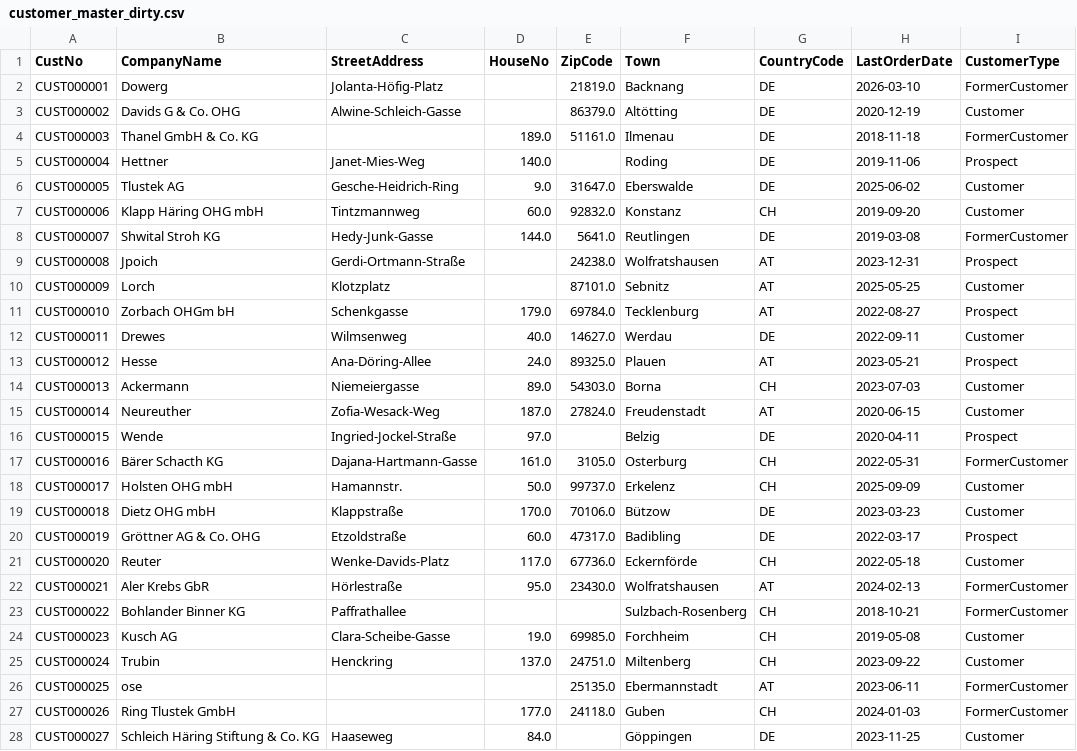
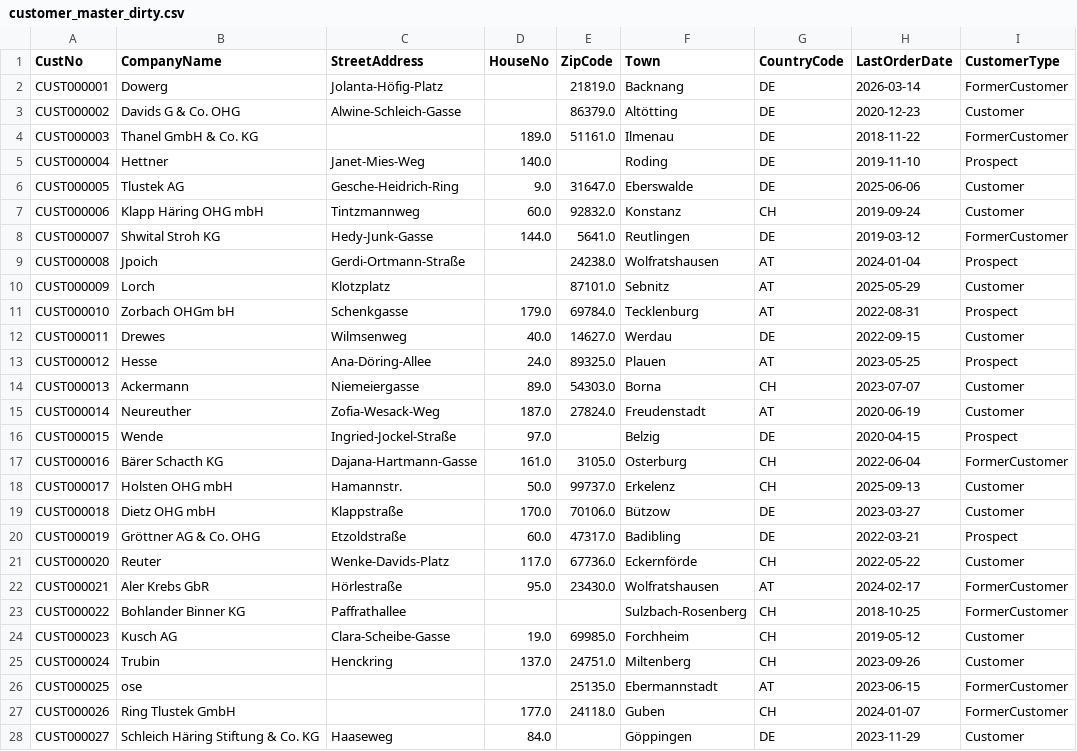
Before and after one commit to Florianberger17/BenchmarkForge, a CSV file: data/generated/customer_master_dirty.csv, drawn as a sheet; only a part is shown; the diff covers the shown part only.

```diff
--- a/data/generated/customer_master_dirty.csv
+++ b/data/generated/customer_master_dirty.csv
@@ -1,28 +1,28 @@
 CustNo,CompanyName,StreetAddress,HouseNo,ZipCode,Town,CountryCode,LastOrderDate,CustomerType
-CUST000001,Dowerg,Jolanta-Höfig-Platz,,21819.0,Backnang,DE,2026-03-10,FormerCustomer
-CUST000002,Davids G & Co. OHG,Alwine-Schleich-Gasse,,86379.0,Altötting,DE,2020-12-19,Customer
-CUST000003,Thanel GmbH & Co. KG,,189.0,51161.0,Ilmenau,DE,2018-11-18,FormerCustomer
-CUST000004,Hettner,Janet-Mies-Weg,140.0,,Roding,DE,2019-11-06,Prospect
-CUST000005,Tlustek AG,Gesche-Heidrich-Ring,9.0,31647.0,Eberswalde,DE,2025-06-02,Customer
-CUST000006,Klapp Häring OHG mbH,Tintzmannweg,60.0,92832.0,Konstanz,CH,2019-09-20,Customer
-CUST000007,Shwital Stroh KG,Hedy-Junk-Gasse,144.0,5641.0,Reutlingen,DE,2019-03-08,FormerCustomer
-CUST000008,Jpoich,Gerdi-Ortmann-Straße,,24238.0,Wolfratshausen,AT,2023-12-31,Prospect
-CUST000009,Lorch,Klotzplatz,,87101.0,Sebnitz,AT,2025-05-25,Customer
-CUST000010,Zorbach OHGm bH,Schenkgasse,179.0,69784.0,Tecklenburg,AT,2022-08-27,Prospect
-CUST000011,Drewes,Wilmsenweg,40.0,14627.0,Werdau,DE,2022-09-11,Customer
-CUST000012,Hesse,Ana-Döring-Allee,24.0,89325.0,Plauen,AT,2023-05-21,Prospect
-CUST000013,Ackermann,Niemeiergasse,89.0,54303.0,Borna,CH,2023-07-03,Customer
-CUST000014,Neureuther,Zofia-Wesack-Weg,187.0,27824.0,Freudenstadt,AT,2020-06-15,Customer
-CUST000015,Wende,Ingried-Jockel-Straße,97.0,,Belzig,DE,2020-04-11,Prospect
-CUST000016,Bärer Schacth KG,Dajana-Hartmann-Gasse,161.0,3105.0,Osterburg,CH,2022-05-31,FormerCustomer
-CUST000017,Holsten OHG mbH,Hamannstr.,50.0,99737.0,Erkelenz,CH,2025-09-09,Customer
-CUST000018,Dietz OHG mbH,Klappstraße,170.0,70106.0,Bützow,DE,2023-03-23,Customer
-CUST000019,Gröttner AG & Co. OHG,Etzoldstraße,60.0,47317.0,Badibling,DE,2022-03-17,Prospect
-CUST000020,Reuter,Wenke-Davids-Platz,117.0,67736.0,Eckernförde,CH,2022-05-18,Customer
-CUST000021,Aler Krebs GbR,Hörlestraße,95.0,23430.0,Wolfratshausen,AT,2024-02-13,FormerCustomer
-CUST000022,Bohlander Binner KG,Paffrathallee,,,Sulzbach-Rosenberg,CH,2018-10-21,FormerCustomer
-CUST000023,Kusch AG,Clara-Scheibe-Gasse,19.0,69985.0,Forchheim,CH,2019-05-08,Customer
-CUST000024,Trubin,Henckring,137.0,24751.0,Miltenberg,CH,2023-09-22,Customer
-CUST000025,ose,,,25135.0,Ebermannstadt,AT,2023-06-11,FormerCustomer
-CUST000026,Ring Tlustek GmbH,,177.0,24118.0,Guben,CH,2024-01-03,FormerCustomer
-CUST000027,Schleich Häring Stiftung & Co. KG,Haaseweg,84.0,,Göppingen,DE,2023-11-25,Customer
+CUST000001,Dowerg,Jolanta-Höfig-Platz,,21819.0,Backnang,DE,2026-03-14,FormerCustomer
+CUST000002,Davids G & Co. OHG,Alwine-Schleich-Gasse,,86379.0,Altötting,DE,2020-12-23,Customer
+CUST000003,Thanel GmbH & Co. KG,,189.0,51161.0,Ilmenau,DE,2018-11-22,FormerCustomer
+CUST000004,Hettner,Janet-Mies-Weg,140.0,,Roding,DE,2019-11-10,Prospect
+CUST000005,Tlustek AG,Gesche-Heidrich-Ring,9.0,31647.0,Eberswalde,DE,2025-06-06,Customer
+CUST000006,Klapp Häring OHG mbH,Tintzmannweg,60.0,92832.0,Konstanz,CH,2019-09-24,Customer
+CUST000007,Shwital Stroh KG,Hedy-Junk-Gasse,144.0,5641.0,Reutlingen,DE,2019-03-12,FormerCustomer
+CUST000008,Jpoich,Gerdi-Ortmann-Straße,,24238.0,Wolfratshausen,AT,2024-01-04,Prospect
+CUST000009,Lorch,Klotzplatz,,87101.0,Sebnitz,AT,2025-05-29,Customer
+CUST000010,Zorbach OHGm bH,Schenkgasse,179.0,69784.0,Tecklenburg,AT,2022-08-31,Prospect
+CUST000011,Drewes,Wilmsenweg,40.0,14627.0,Werdau,DE,2022-09-15,Customer
+CUST000012,Hesse,Ana-Döring-Allee,24.0,89325.0,Plauen,AT,2023-05-25,Prospect
+CUST000013,Ackermann,Niemeiergasse,89.0,54303.0,Borna,CH,2023-07-07,Customer
+CUST000014,Neureuther,Zofia-Wesack-Weg,187.0,27824.0,Freudenstadt,AT,2020-06-19,Customer
+CUST000015,Wende,Ingried-Jockel-Straße,97.0,,Belzig,DE,2020-04-15,Prospect
+CUST000016,Bärer Schacth KG,Dajana-Hartmann-Gasse,161.0,3105.0,Osterburg,CH,2022-06-04,FormerCustomer
+CUST000017,Holsten OHG mbH,Hamannstr.,50.0,99737.0,Erkelenz,CH,2025-09-13,Customer
+CUST000018,Dietz OHG mbH,Klappstraße,170.0,70106.0,Bützow,DE,2023-03-27,Customer
+CUST000019,Gröttner AG & Co. OHG,Etzoldstraße,60.0,47317.0,Badibling,DE,2022-03-21,Prospect
+CUST000020,Reuter,Wenke-Davids-Platz,117.0,67736.0,Eckernförde,CH,2022-05-22,Customer
+CUST000021,Aler Krebs GbR,Hörlestraße,95.0,23430.0,Wolfratshausen,AT,2024-02-17,FormerCustomer
+CUST000022,Bohlander Binner KG,Paffrathallee,,,Sulzbach-Rosenberg,CH,2018-10-25,FormerCustomer
+CUST000023,Kusch AG,Clara-Scheibe-Gasse,19.0,69985.0,Forchheim,CH,2019-05-12,Customer
+CUST000024,Trubin,Henckring,137.0,24751.0,Miltenberg,CH,2023-09-26,Customer
+CUST000025,ose,,,25135.0,Ebermannstadt,AT,2023-06-15,FormerCustomer
+CUST000026,Ring Tlustek GmbH,,177.0,24118.0,Guben,CH,2024-01-07,FormerCustomer
+CUST000027,Schleich Häring Stiftung & Co. KG,Haaseweg,84.0,,Göppingen,DE,2023-11-29,Customer
```
Also changed, not shown: 73 edited cells elsewhere in this file, data/generated/customer_master_clean.csv, data/generated/customer_master_ground_truth.csv, 19 other files.
